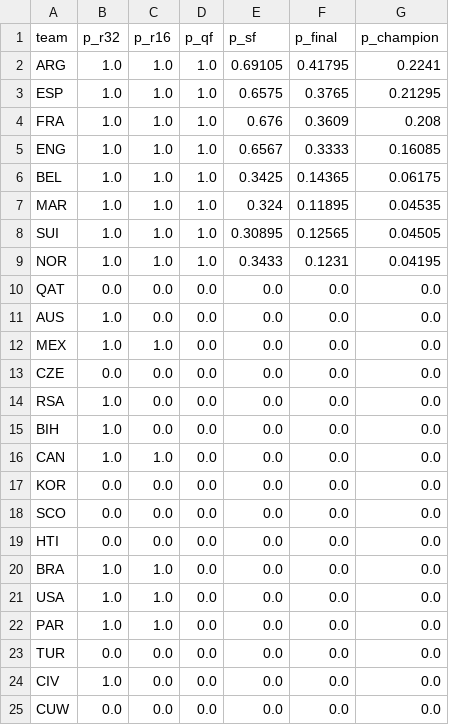
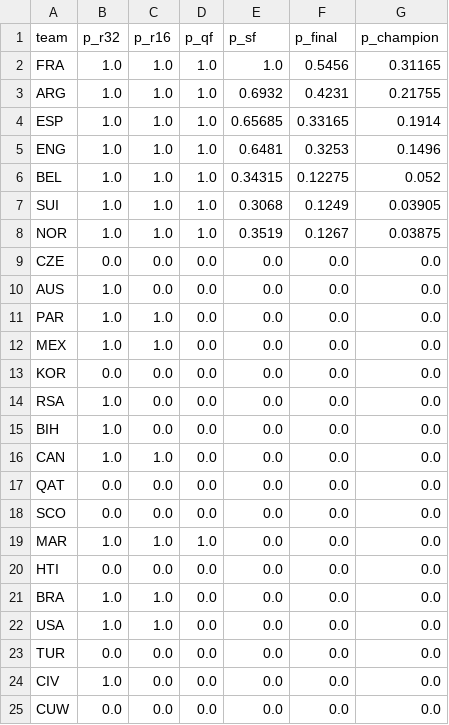
Before and after one commit to SiddharthaThakur/worldcup-iq, a CSV file: data/predictions/advancement.csv, drawn as a sheet; only a part is shown.

```diff
--- a/data/predictions/advancement.csv
+++ b/data/predictions/advancement.csv
@@ -1,14 +1,14 @@
 team,p_r32,p_r16,p_qf,p_sf,p_final,p_champion
-ARG,1.0,1.0,1.0,0.69105,0.41795,0.2241
-ESP,1.0,1.0,1.0,0.6575,0.3765,0.21295
-FRA,1.0,1.0,1.0,0.676,0.3609,0.208
-ENG,1.0,1.0,1.0,0.6567,0.3333,0.16085
-BEL,1.0,1.0,1.0,0.3425,0.14365,0.06175
-MAR,1.0,1.0,1.0,0.324,0.11895,0.04535
-SUI,1.0,1.0,1.0,0.30895,0.12565,0.04505
-NOR,1.0,1.0,1.0,0.3433,0.1231,0.04195
-QAT,0.0,0.0,0.0,0.0,0.0,0.0
+FRA,1.0,1.0,1.0,1.0,0.5456,0.31165
+ARG,1.0,1.0,1.0,0.6932,0.4231,0.21755
+ESP,1.0,1.0,1.0,0.65685,0.33165,0.1914
+ENG,1.0,1.0,1.0,0.6481,0.3253,0.1496
+BEL,1.0,1.0,1.0,0.34315,0.12275,0.052
+SUI,1.0,1.0,1.0,0.3068,0.1249,0.03905
+NOR,1.0,1.0,1.0,0.3519,0.1267,0.03875
+CZE,0.0,0.0,0.0,0.0,0.0,0.0
 AUS,1.0,0.0,0.0,0.0,0.0,0.0
+PAR,1.0,1.0,0.0,0.0,0.0,0.0
 MEX,1.0,1.0,0.0,0.0,0.0,0.0
-CZE,0.0,0.0,0.0,0.0,0.0,0.0
+KOR,0.0,0.0,0.0,0.0,0.0,0.0
 RSA,1.0,0.0,0.0,0.0,0.0,0.0
@@ -16,4 +16,5 @@ BIH,1.0,0.0,0.0,0.0,0.0,0.0
 CAN,1.0,1.0,0.0,0.0,0.0,0.0
-KOR,0.0,0.0,0.0,0.0,0.0,0.0
+QAT,0.0,0.0,0.0,0.0,0.0,0.0
 SCO,0.0,0.0,0.0,0.0,0.0,0.0
+MAR,1.0,1.0,1.0,0.0,0.0,0.0
 HTI,0.0,0.0,0.0,0.0,0.0,0.0
@@ -21,3 +22,2 @@ BRA,1.0,1.0,0.0,0.0,0.0,0.0
 USA,1.0,1.0,0.0,0.0,0.0,0.0
-PAR,1.0,1.0,0.0,0.0,0.0,0.0
 TUR,0.0,0.0,0.0,0.0,0.0,0.0
```
Also changed, not shown: data/predictions/champion_history.csv, data/predictions/goals_table.csv, 5 other files.
